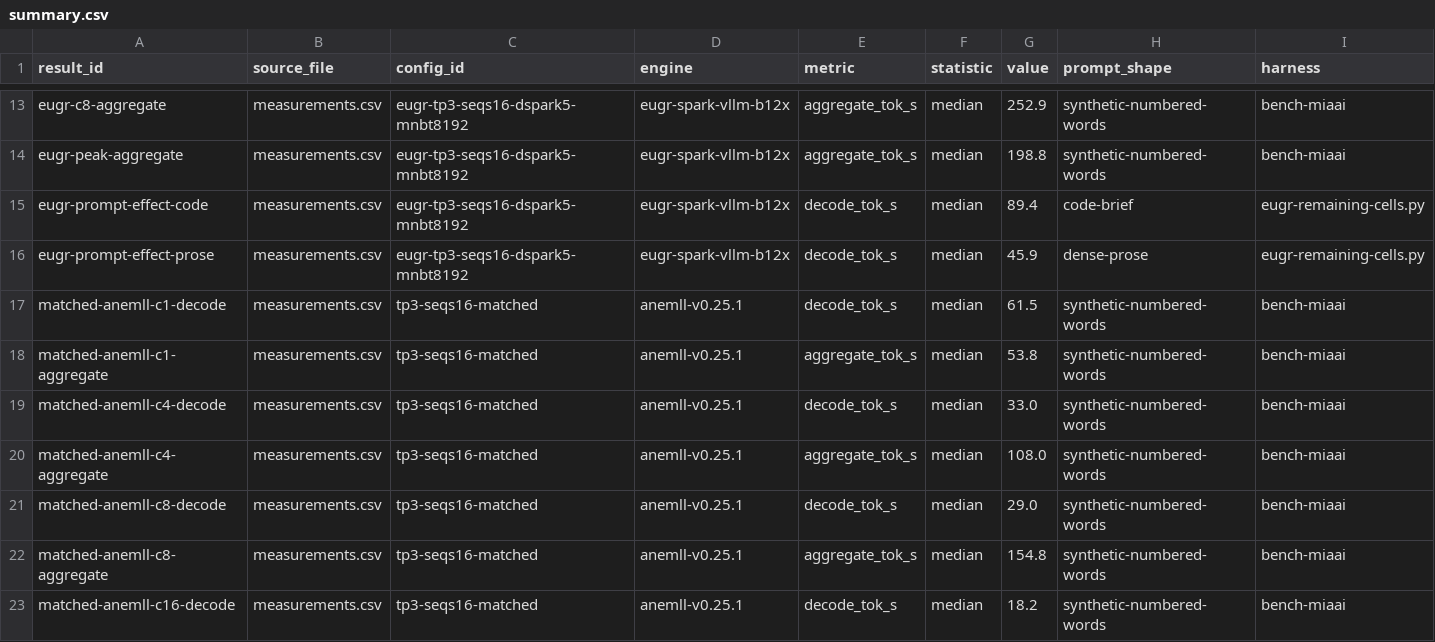
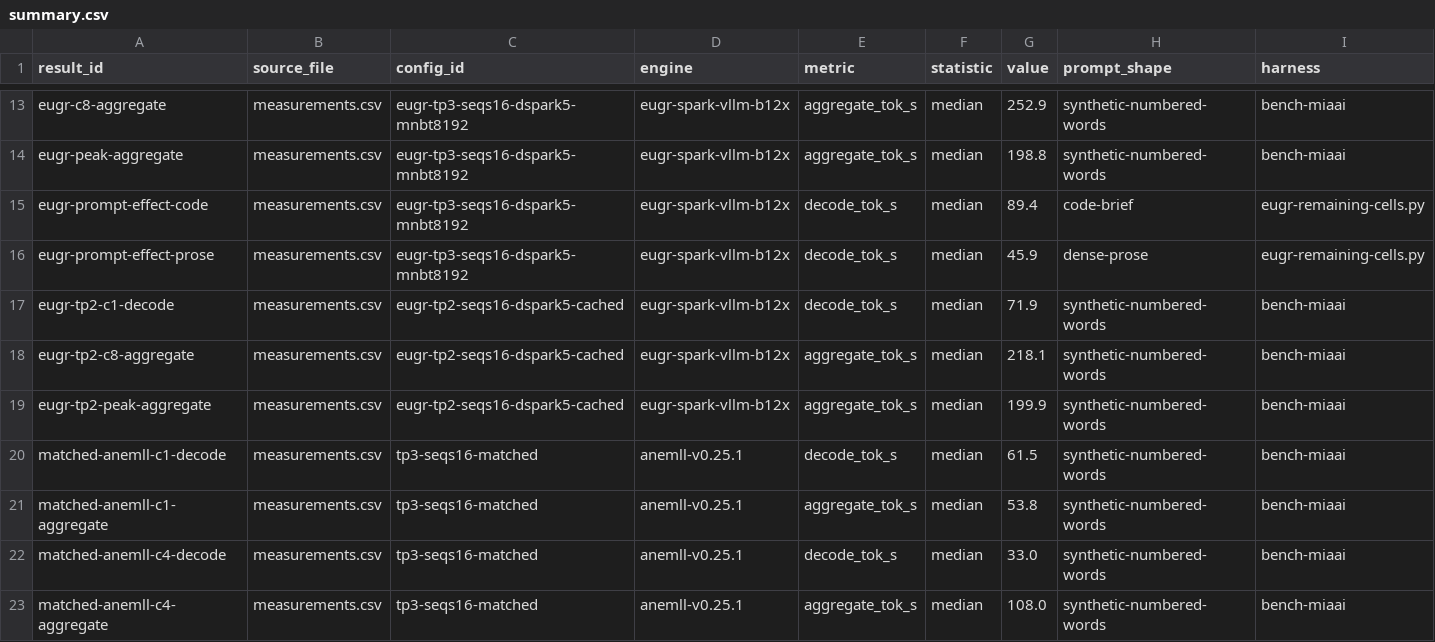
Before and after one commit to colonel-otto/3x-dgx-spark-mesh-deepseek-v4-0731-flash, a CSV file: benchmarks/summary.csv, drawn as a sheet; only a part is shown, gaps mark what is left out; the shorter side is filled out with more unchanged rows; rows hold the shown columns only; the diff names each change by its address in the sheet, - before the commit and + after, or states it on an @@ line.

```diff
--- a/benchmarks/summary.csv
+++ b/benchmarks/summary.csv
+row 17: eugr-tp2-c1-decode | measurements.csv | eugr-tp2-seqs16-dspark5-cached | eugr-spark-vllm-b12x | decode_tok_s | median | 71.9 | synthetic-numbered-words | bench-miaai
+row 18: eugr-tp2-c8-aggregate | measurements.csv | eugr-tp2-seqs16-dspark5-cached | eugr-spark-vllm-b12x | aggregate_tok_s | median | 218.1 | synthetic-numbered-words | bench-miaai
+row 19: eugr-tp2-peak-aggregate | measurements.csv | eugr-tp2-seqs16-dspark5-cached | eugr-spark-vllm-b12x | aggregate_tok_s | median | 199.9 | synthetic-numbered-words | bench-miaai
```
Also changed, not shown: benchmarks/measurements.csv, 16 other files.
